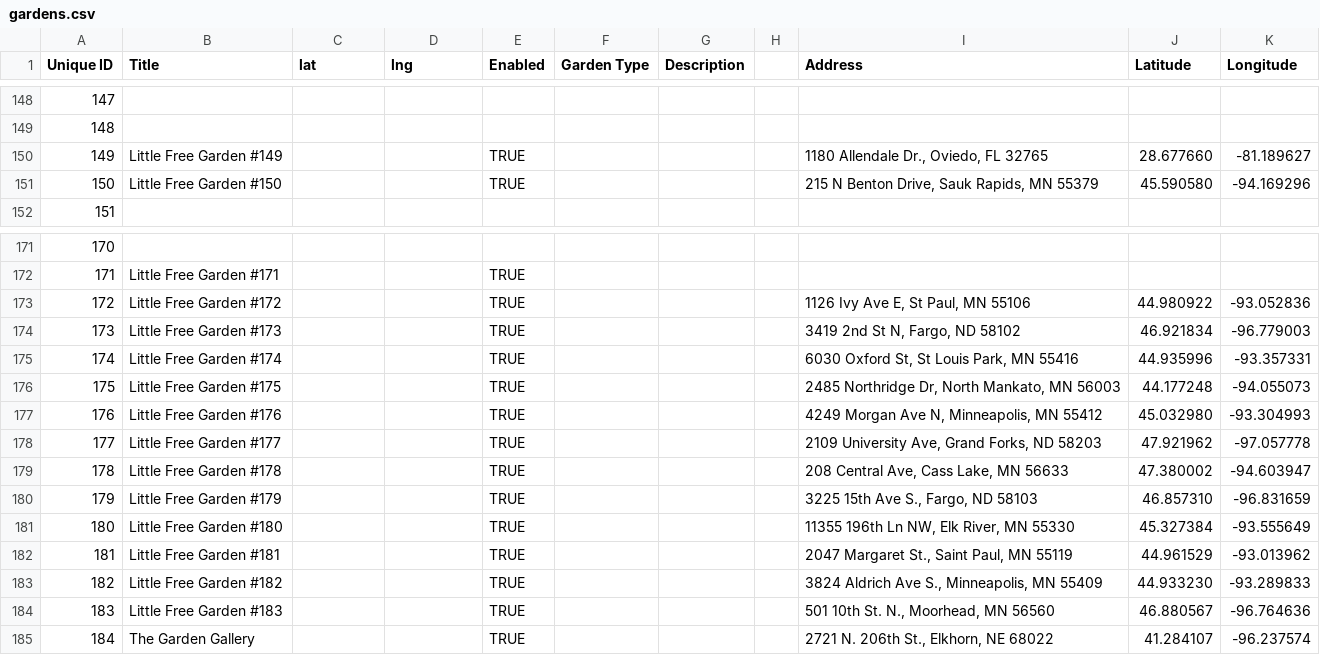
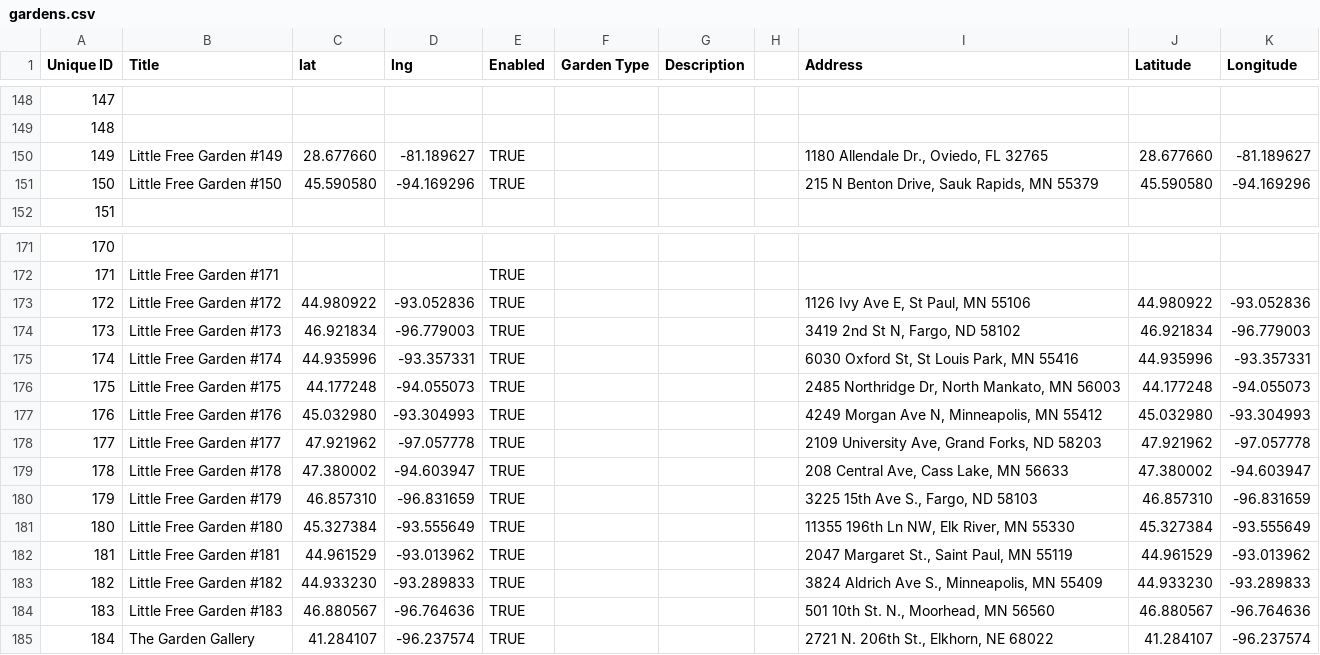
Before and after one commit to little-free-garden/little-free-garden-map, a CSV file: data/gardens.csv, drawn as a sheet; only a part is shown, gaps mark what is left out.

Commit message:
Adding gardens.csv via automatic update

```diff
--- a/data/gardens.csv
+++ b/data/gardens.csv
@@ -149,4 +149,4 @@ Unique ID,Title,lat,lng,Enabled,Garden Type,Description,,Address,Latitude,Longit
 148,,,,,,,,,,
-149,Little Free Garden #149,,,TRUE,,,,"1180 Allendale Dr., Oviedo, FL 32765",28.677660,-81.189627
-150,Little Free Garden #150,,,TRUE,,,,"215 N Benton Drive, Sauk Rapids, MN 55379",45.590580,-94.169296
+149,Little Free Garden #149,28.677660,-81.189627,TRUE,,,,"1180 Allendale Dr., Oviedo, FL 32765",28.677660,-81.189627
+150,Little Free Garden #150,45.590580,-94.169296,TRUE,,,,"215 N Benton Drive, Sauk Rapids, MN 55379",45.590580,-94.169296
 151,,,,,,,,,,
@@ -172,14 +172,14 @@ Unique ID,Title,lat,lng,Enabled,Garden Type,Description,,Address,Latitude,Longit
 171,Little Free Garden #171,,,TRUE,,,,,,
-172,Little Free Garden #172,,,TRUE,,,,"1126 Ivy Ave E, St Paul, MN 55106",44.980922,-93.052836
-173,Little Free Garden #173,,,TRUE,,,,"3419 2nd St N, Fargo, ND 58102",46.921834,-96.779003
-174,Little Free Garden #174,,,TRUE,,,,"6030 Oxford St, St Louis Park, MN 55416",44.935996,-93.357331
-175,Little Free Garden #175,,,TRUE,,,,"2485 Northridge Dr, North Mankato, MN 56003",44.177248,-94.055073
-176,Little Free Garden #176,,,TRUE,,,,"4249 Morgan Ave N, Minneapolis, MN 55412",45.032980,-93.304993
-177,Little Free Garden #177,,,TRUE,,,,"2109 University Ave, Grand Forks, ND 58203",47.921962,-97.057778
-178,Little Free Garden #178,,,TRUE,,,,"208 Central Ave, Cass Lake, MN 56633",47.380002,-94.603947
-179,Little Free Garden #179,,,TRUE,,,,"3225 15th Ave S., Fargo, ND 58103",46.857310,-96.831659
-180,Little Free Garden #180,,,TRUE,,,,"11355 196th Ln NW, Elk River, MN 55330",45.327384,-93.555649
-181,Little Free Garden #181,,,TRUE,,,,"2047 Margaret St., Saint Paul, MN 55119",44.961529,-93.013962
-182,Little Free Garden #182,,,TRUE,,,,"3824 Aldrich Ave S., Minneapolis, MN 55409",44.933230,-93.289833
-183,Little Free Garden #183,,,TRUE,,,,"501 10th St. N., Moorhead, MN 56560",46.880567,-96.764636
-184,The Garden Gallery,,,TRUE,,,,"2721 N. 206th St., Elkhorn, NE 68022",41.284107,-96.237574
+172,Little Free Garden #172,44.980922,-93.052836,TRUE,,,,"1126 Ivy Ave E, St Paul, MN 55106",44.980922,-93.052836
+173,Little Free Garden #173,46.921834,-96.779003,TRUE,,,,"3419 2nd St N, Fargo, ND 58102",46.921834,-96.779003
+174,Little Free Garden #174,44.935996,-93.357331,TRUE,,,,"6030 Oxford St, St Louis Park, MN 55416",44.935996,-93.357331
+175,Little Free Garden #175,44.177248,-94.055073,TRUE,,,,"2485 Northridge Dr, North Mankato, MN 56003",44.177248,-94.055073
+176,Little Free Garden #176,45.032980,-93.304993,TRUE,,,,"4249 Morgan Ave N, Minneapolis, MN 55412",45.032980,-93.304993
+177,Little Free Garden #177,47.921962,-97.057778,TRUE,,,,"2109 University Ave, Grand Forks, ND 58203",47.921962,-97.057778
+178,Little Free Garden #178,47.380002,-94.603947,TRUE,,,,"208 Central Ave, Cass Lake, MN 56633",47.380002,-94.603947
+179,Little Free Garden #179,46.857310,-96.831659,TRUE,,,,"3225 15th Ave S., Fargo, ND 58103",46.857310,-96.831659
+180,Little Free Garden #180,45.327384,-93.555649,TRUE,,,,"11355 196th Ln NW, Elk River, MN 55330",45.327384,-93.555649
+181,Little Free Garden #181,44.961529,-93.013962,TRUE,,,,"2047 Margaret St., Saint Paul, MN 55119",44.961529,-93.013962
+182,Little Free Garden #182,44.933230,-93.289833,TRUE,,,,"3824 Aldrich Ave S., Minneapolis, MN 55409",44.933230,-93.289833
+183,Little Free Garden #183,46.880567,-96.764636,TRUE,,,,"501 10th St. N., Moorhead, MN 56560",46.880567,-96.764636
+184,The Garden Gallery,41.284107,-96.237574,TRUE,,,,"2721 N. 206th St., Elkhorn, NE 68022",41.284107,-96.237574
```
